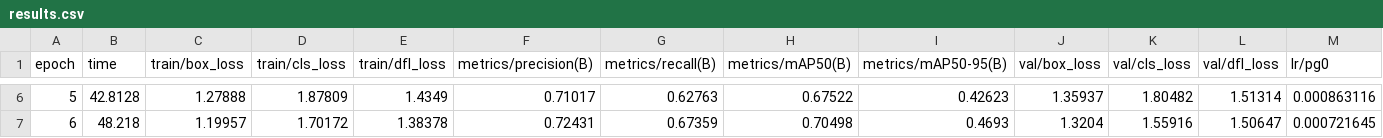
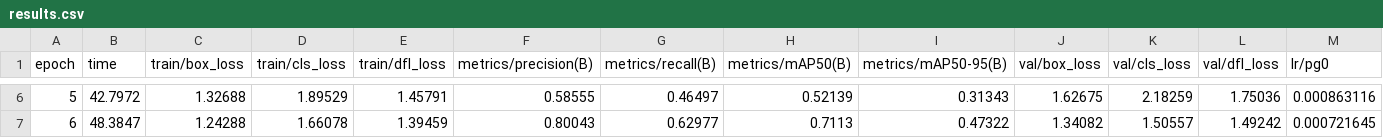
Before and after one commit to brian546/yolo, a CSV file: runs/detect/sample/results.csv, drawn as a sheet; only a part is shown, gaps mark what is left out; the diff covers the shown part only; the diff names each change by its address in the sheet, - before the commit and + after, or states it on an @@ line.

Commit message:
update train part

```diff
--- a/runs/detect/sample/results.csv
+++ b/runs/detect/sample/results.csv
-B6 (time): 42.8128
+B6 (time): 42.7972
-C6 (train/box_loss): 1.27888
+C6 (train/box_loss): 1.32688
-D6 (train/cls_loss): 1.87809
+D6 (train/cls_loss): 1.89529
-E6 (train/dfl_loss): 1.4349
+E6 (train/dfl_loss): 1.45791
-F6 (metrics/precision(B)): 0.71017
+F6 (metrics/precision(B)): 0.58555
-G6 (metrics/recall(B)): 0.62763
+G6 (metrics/recall(B)): 0.46497
-H6 (metrics/mAP50(B)): 0.67522
+H6 (metrics/mAP50(B)): 0.52139
-I6 (metrics/mAP50-95(B)): 0.42623
+I6 (metrics/mAP50-95(B)): 0.31343
-J6 (val/box_loss): 1.35937
+J6 (val/box_loss): 1.62675
-K6 (val/cls_loss): 1.80482
+K6 (val/cls_loss): 2.18259
-L6 (val/dfl_loss): 1.51314
+L6 (val/dfl_loss): 1.75036
-B7 (time): 48.218
+B7 (time): 48.3847
-C7 (train/box_loss): 1.19957
+C7 (train/box_loss): 1.24288
-D7 (train/cls_loss): 1.70172
+D7 (train/cls_loss): 1.66078
-E7 (train/dfl_loss): 1.38378
+E7 (train/dfl_loss): 1.39459
-F7 (metrics/precision(B)): 0.72431
+F7 (metrics/precision(B)): 0.80043
-G7 (metrics/recall(B)): 0.67359
+G7 (metrics/recall(B)): 0.62977
-H7 (metrics/mAP50(B)): 0.70498
+H7 (metrics/mAP50(B)): 0.7113
-I7 (metrics/mAP50-95(B)): 0.4693
+I7 (metrics/mAP50-95(B)): 0.47322
-J7 (val/box_loss): 1.3204
+J7 (val/box_loss): 1.34082
-K7 (val/cls_loss): 1.55916
+K7 (val/cls_loss): 1.50557
-L7 (val/dfl_loss): 1.50647
+L7 (val/dfl_loss): 1.49242
```
Also changed, not shown: 88 edited cells elsewhere in this file, 15 other files.
